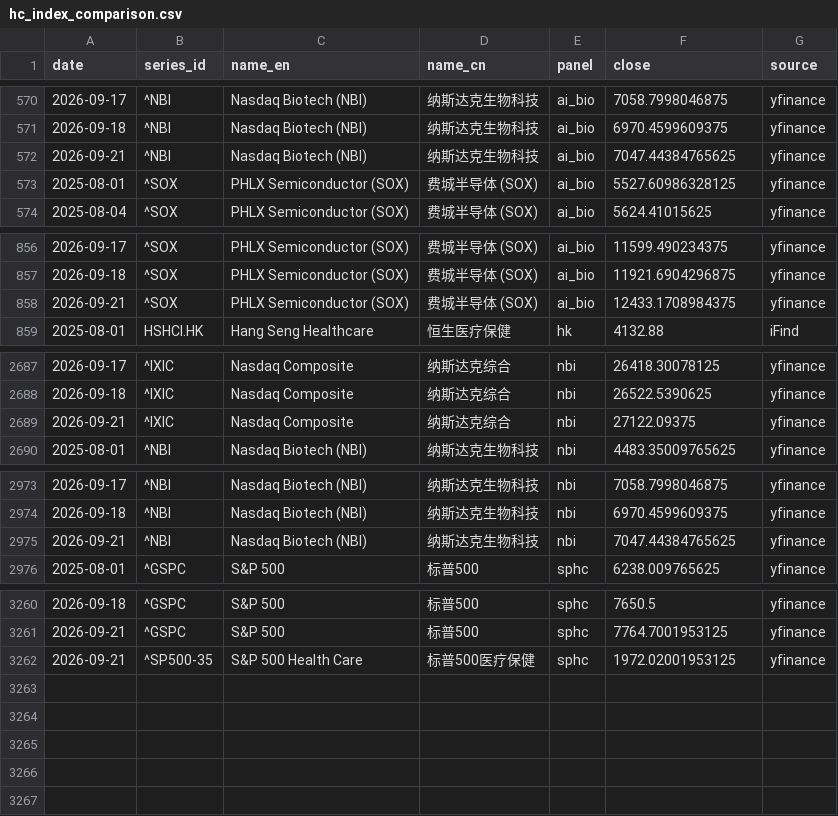
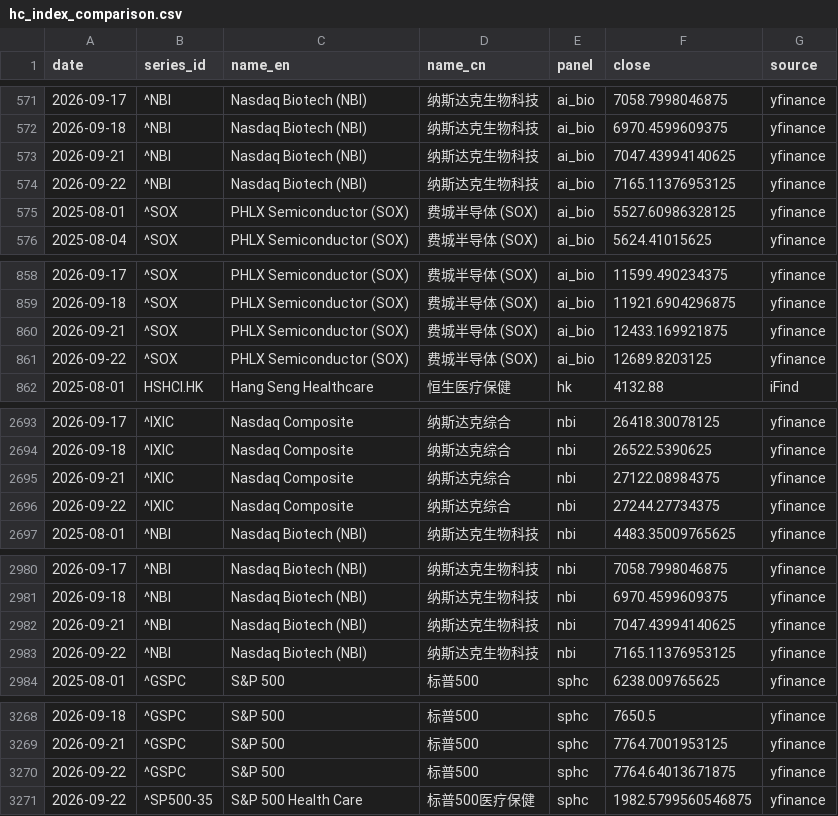
Before and after one commit to chenhongdao2-blip/invest-dashboard, a CSV file: data/external/hc_index_comparison.csv, drawn as a sheet; only a part is shown, gaps mark what is left out; the diff covers the shown part only.

Commit message:
data: public market refresh 2026-09-23 [skip ci]

```diff
--- a/data/external/hc_index_comparison.csv
+++ b/data/external/hc_index_comparison.csv
@@ -571,3 +572,4 @@ date,series_id,name_en,name_cn,panel,close,source
 2026-09-18,^NBI,Nasdaq Biotech (NBI),纳斯达克生物科技,ai_bio,6970.4599609375,yfinance
-2026-09-21,^NBI,Nasdaq Biotech (NBI),纳斯达克生物科技,ai_bio,7047.44384765625,yfinance
+2026-09-21,^NBI,Nasdaq Biotech (NBI),纳斯达克生物科技,ai_bio,7047.43994140625,yfinance
+2026-09-22,^NBI,Nasdaq Biotech (NBI),纳斯达克生物科技,ai_bio,7165.11376953125,yfinance
 2025-08-01,^SOX,PHLX Semiconductor (SOX),费城半导体 (SOX),ai_bio,5527.60986328125,yfinance
@@ -857,3 +859,4 @@ date,series_id,name_en,name_cn,panel,close,source
 2026-09-18,^SOX,PHLX Semiconductor (SOX),费城半导体 (SOX),ai_bio,11921.6904296875,yfinance
-2026-09-21,^SOX,PHLX Semiconductor (SOX),费城半导体 (SOX),ai_bio,12433.1708984375,yfinance
+2026-09-21,^SOX,PHLX Semiconductor (SOX),费城半导体 (SOX),ai_bio,12433.169921875,yfinance
+2026-09-22,^SOX,PHLX Semiconductor (SOX),费城半导体 (SOX),ai_bio,12689.8203125,yfinance
 2025-08-01,HSHCI.HK,Hang Seng Healthcare,恒生医疗保健,hk,4132.88,iFind
@@ -2688,3 +2694,4 @@ date,series_id,name_en,name_cn,panel,close,source
 2026-09-18,^IXIC,Nasdaq Composite,纳斯达克综合,nbi,26522.5390625,yfinance
-2026-09-21,^IXIC,Nasdaq Composite,纳斯达克综合,nbi,27122.09375,yfinance
+2026-09-21,^IXIC,Nasdaq Composite,纳斯达克综合,nbi,27122.08984375,yfinance
+2026-09-22,^IXIC,Nasdaq Composite,纳斯达克综合,nbi,27244.27734375,yfinance
 2025-08-01,^NBI,Nasdaq Biotech (NBI),纳斯达克生物科技,nbi,4483.35009765625,yfinance
@@ -2974,3 +2981,4 @@ date,series_id,name_en,name_cn,panel,close,source
 2026-09-18,^NBI,Nasdaq Biotech (NBI),纳斯达克生物科技,nbi,6970.4599609375,yfinance
-2026-09-21,^NBI,Nasdaq Biotech (NBI),纳斯达克生物科技,nbi,7047.44384765625,yfinance
+2026-09-21,^NBI,Nasdaq Biotech (NBI),纳斯达克生物科技,nbi,7047.43994140625,yfinance
+2026-09-22,^NBI,Nasdaq Biotech (NBI),纳斯达克生物科技,nbi,7165.11376953125,yfinance
 2025-08-01,^GSPC,S&P 500,标普500,sphc,6238.009765625,yfinance
@@ -3261,2 +3269,3 @@ date,series_id,name_en,name_cn,panel,close,source
 2026-09-21,^GSPC,S&P 500,标普500,sphc,7764.7001953125,yfinance
-2026-09-21,^SP500-35,S&P 500 Health Care,标普500医疗保健,sphc,1972.02001953125,yfinance
+2026-09-22,^GSPC,S&P 500,标普500,sphc,7764.64013671875,yfinance
+2026-09-22,^SP500-35,S&P 500 Health Care,标普500医疗保健,sphc,1982.5799560546875,yfinance
```
Also changed, not shown: 4 added rows elsewhere in this file, 14 other files.
